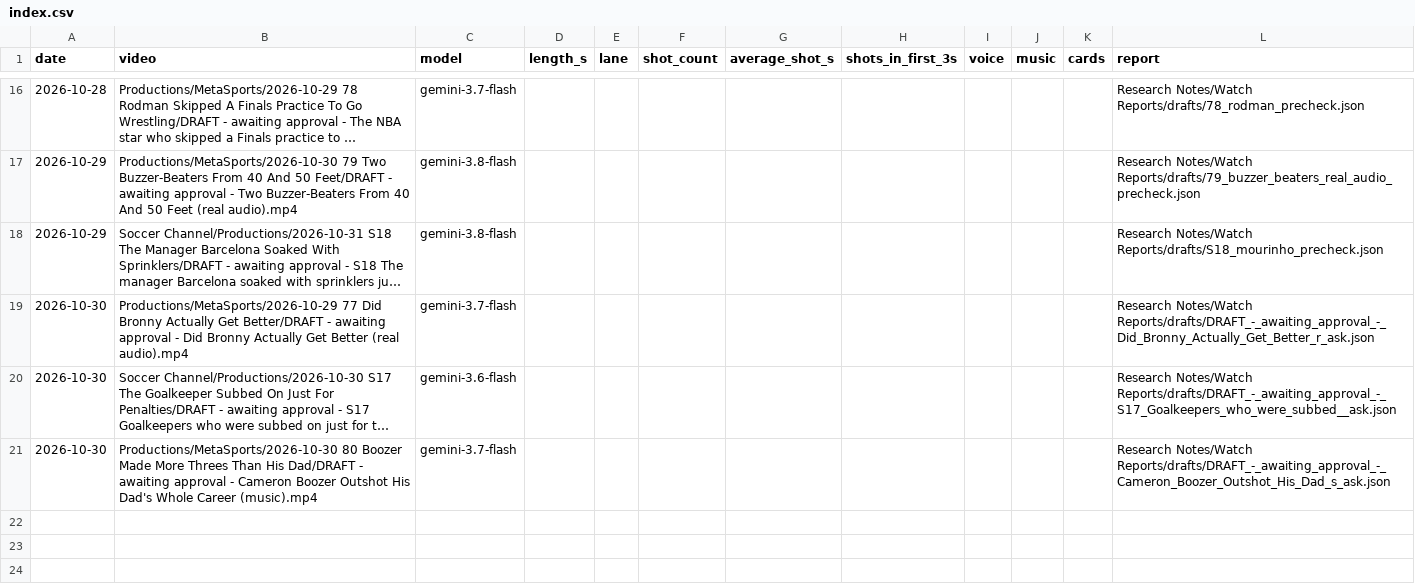
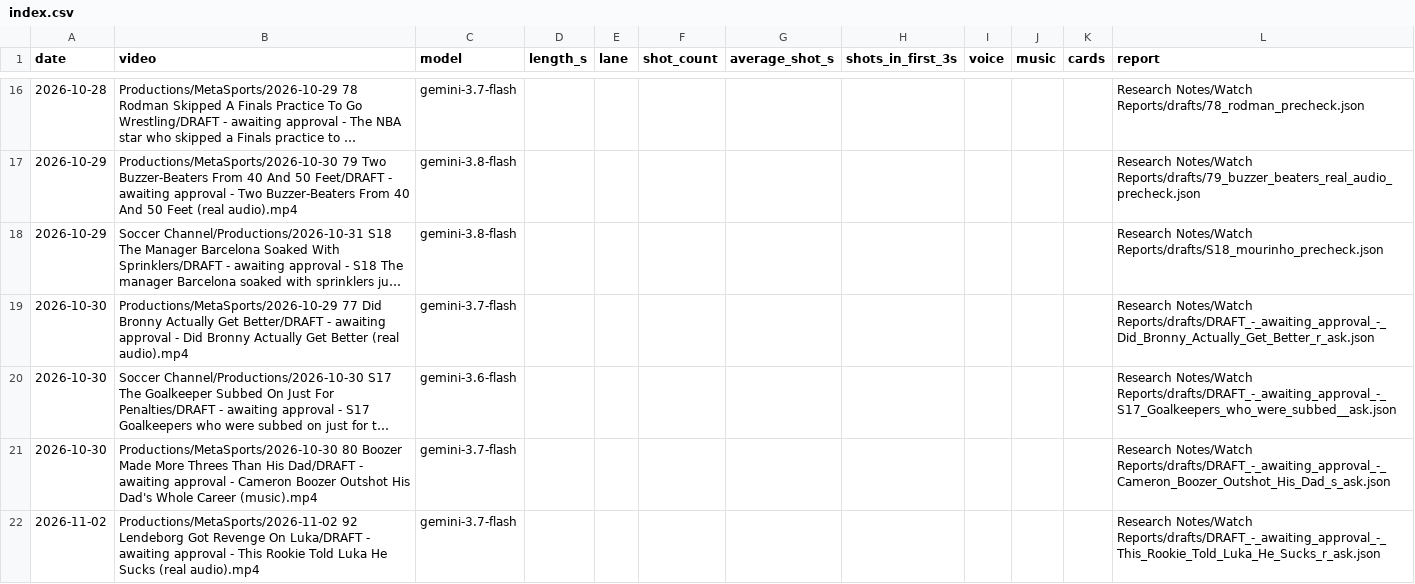
Before and after one commit to shsdhd99-netizen/metasports-shorts, a CSV file: Research Notes/Watch Reports/drafts/index.csv, drawn as a sheet; only a part is shown, gaps mark what is left out; long unchanged cells end in …; the diff names each change by its address in the sheet, - before the commit and + after, or states it on an @@ line.

```diff
--- a/Research Notes/Watch Reports/drafts/index.csv
+++ b/Research Notes/Watch Reports/drafts/index.csv
+row 22: 2026-11-02 | Productions/MetaSports/2026-11-02 92 Lendeborg Got Revenge On Luka/DRAFT - awaiting approval - This Rookie Told Luka He Sucks (real audio).mp4 | gemini-3.7-flash |  |  |  |  |  |  |  |  | Research Notes/Watch Reports/drafts/DRAFT_-_awaiting_approval_-_This_Rookie_Told_Luka_He_Sucks_r_ask.json
```
Also changed, not shown: 2 other files.
